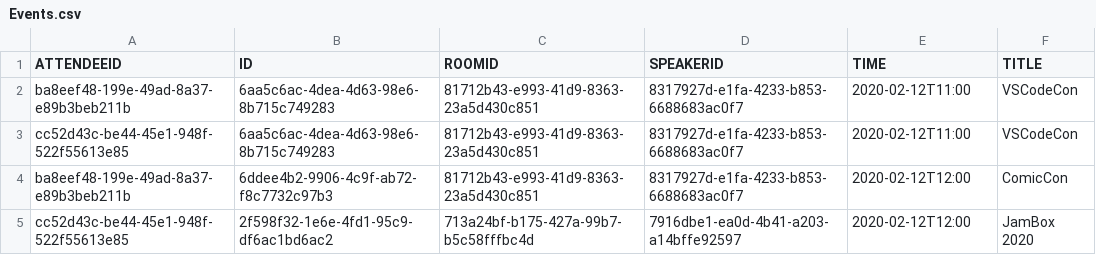
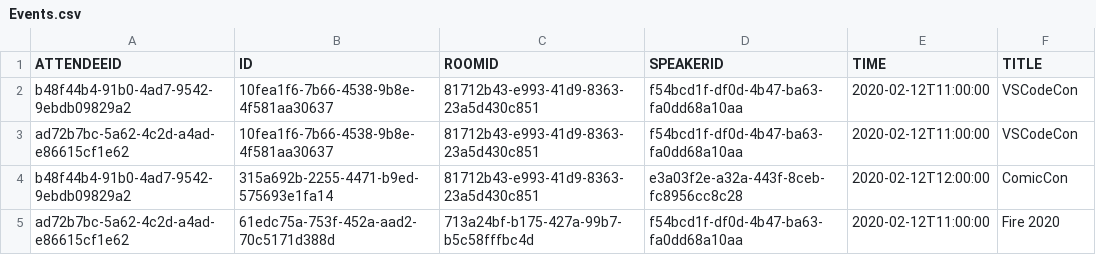
Before and after one commit to bravetheheat/csc207_2020_group_074_phase1, a CSV file: src/store/Events.csv, drawn as a sheet.

```diff
--- a/src/store/Events.csv
+++ b/src/store/Events.csv
@@ -1,5 +1,5 @@
 "ATTENDEEID","ID","ROOMID","SPEAKERID","TIME","TITLE"
-"ba8eef48-199e-49ad-8a37-e89b3beb211b","6aa5c6ac-4dea-4d63-98e6-8b715c749283","81712b43-e993-41d9-8363-23a5d430c851","8317927d-e1fa-4233-b853-6688683ac0f7","2020-02-12T11:00","VSCodeCon"
-"cc52d43c-be44-45e1-948f-522f55613e85","6aa5c6ac-4dea-4d63-98e6-8b715c749283","81712b43-e993-41d9-8363-23a5d430c851","8317927d-e1fa-4233-b853-6688683ac0f7","2020-02-12T11:00","VSCodeCon"
-"ba8eef48-199e-49ad-8a37-e89b3beb211b","6ddee4b2-9906-4c9f-ab72-f8c7732c97b3","81712b43-e993-41d9-8363-23a5d430c851","8317927d-e1fa-4233-b853-6688683ac0f7","2020-02-12T12:00","ComicCon"
-"cc52d43c-be44-45e1-948f-522f55613e85","2f598f32-1e6e-4fd1-95c9-df6ac1bd6ac2","713a24bf-b175-427a-99b7-b5c58fffbc4d","7916dbe1-ea0d-4b41-a203-a14bffe92597","2020-02-12T12:00","JamBox 2020"
+"b48f44b4-91b0-4ad7-9542-9ebdb09829a2","10fea1f6-7b66-4538-9b8e-4f581aa30637","81712b43-e993-41d9-8363-23a5d430c851","f54bcd1f-df0d-4b47-ba63-fa0dd68a10aa","2020-02-12T11:00:00","VSCodeCon"
+"ad72b7bc-5a62-4c2d-a4ad-e86615cf1e62","10fea1f6-7b66-4538-9b8e-4f581aa30637","81712b43-e993-41d9-8363-23a5d430c851","f54bcd1f-df0d-4b47-ba63-fa0dd68a10aa","2020-02-12T11:00:00","VSCodeCon"
+"b48f44b4-91b0-4ad7-9542-9ebdb09829a2","315a692b-2255-4471-b9ed-575693e1fa14","81712b43-e993-41d9-8363-23a5d430c851","e3a03f2e-a32a-443f-8ceb-fc8956cc8c28","2020-02-12T12:00:00","ComicCon"
+"ad72b7bc-5a62-4c2d-a4ad-e86615cf1e62","61edc75a-753f-452a-aad2-70c5171d388d","713a24bf-b175-427a-99b7-b5c58fffbc4d","f54bcd1f-df0d-4b47-ba63-fa0dd68a10aa","2020-02-12T11:00:00","Fire 2020"
```
Also changed, not shown: src/store/Rooms.csv, src/store/Users.csv, 5 other files.
